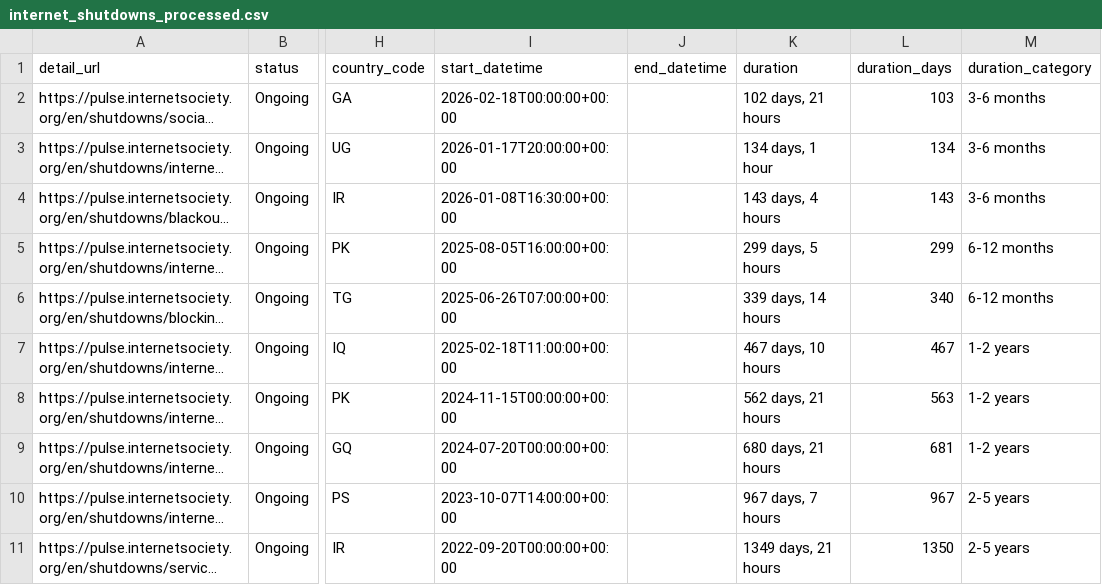
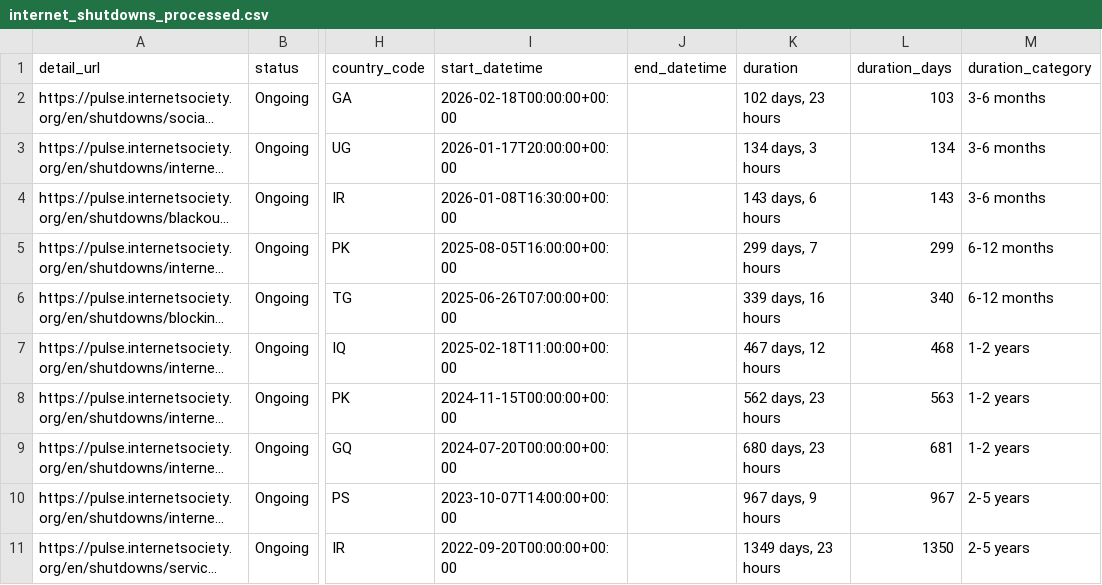
Before and after one commit to ccb2195-ux/Internet-Shutdown-Tracker, a CSV file: internet_shutdowns_processed.csv, drawn as a sheet; only a part is shown, gaps mark what is left out; long unchanged cells end in …; the diff names each change by its address in the sheet, - before the commit and + after, or states it on an @@ line.

```diff
--- a/internet_shutdowns_processed.csv
+++ b/internet_shutdowns_processed.csv
-K2 (duration): 102 days, 21 hours
+K2 (duration): 102 days, 23 hours
-K3 (duration): 134 days, 1 hour
+K3 (duration): 134 days, 3 hours
-K4 (duration): 143 days, 4 hours
+K4 (duration): 143 days, 6 hours
-K5 (duration): 299 days, 5 hours
+K5 (duration): 299 days, 7 hours
-K6 (duration): 339 days, 14 hours
+K6 (duration): 339 days, 16 hours
-K7 (duration): 467 days, 10 hours
+K7 (duration): 467 days, 12 hours
-L7 (duration_days): 467
+L7 (duration_days): 468
-K8 (duration): 562 days, 21 hours
+K8 (duration): 562 days, 23 hours
-K9 (duration): 680 days, 21 hours
+K9 (duration): 680 days, 23 hours
-K10 (duration): 967 days, 7 hours
+K10 (duration): 967 days, 9 hours
-K11 (duration): 1349 days, 21 hours
+K11 (duration): 1349 days, 23 hours
```
Also changed, not shown: internet_shutdowns_ongoing.csv.
